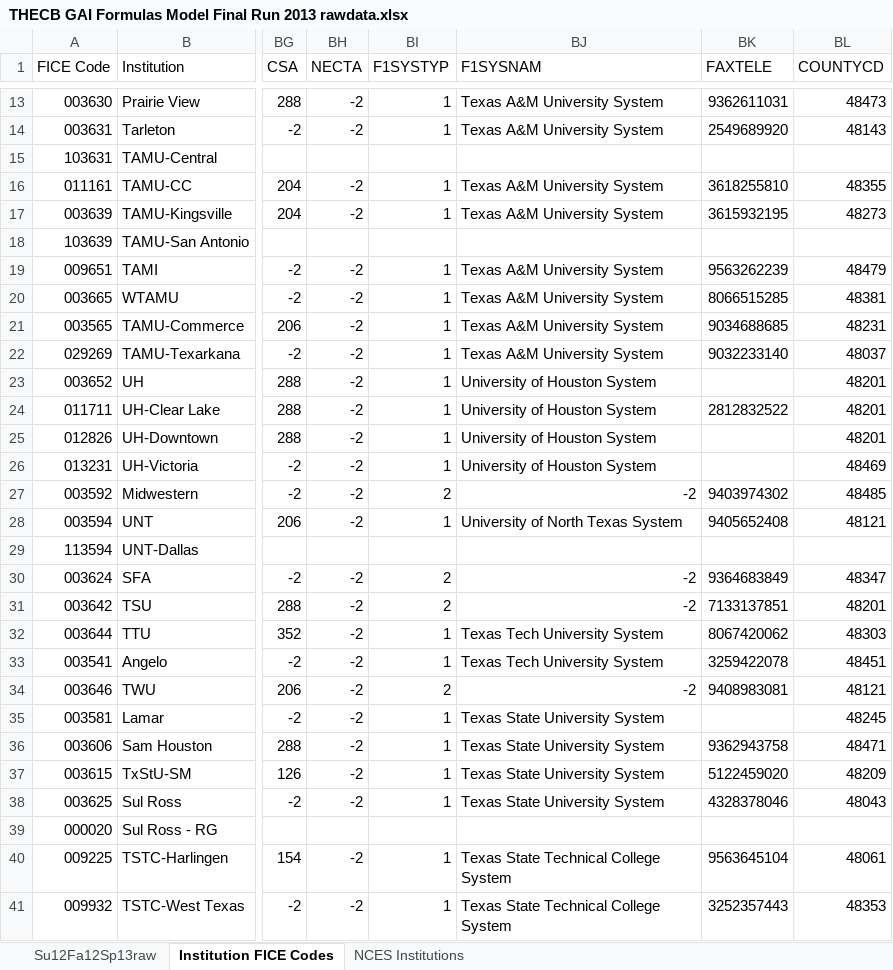
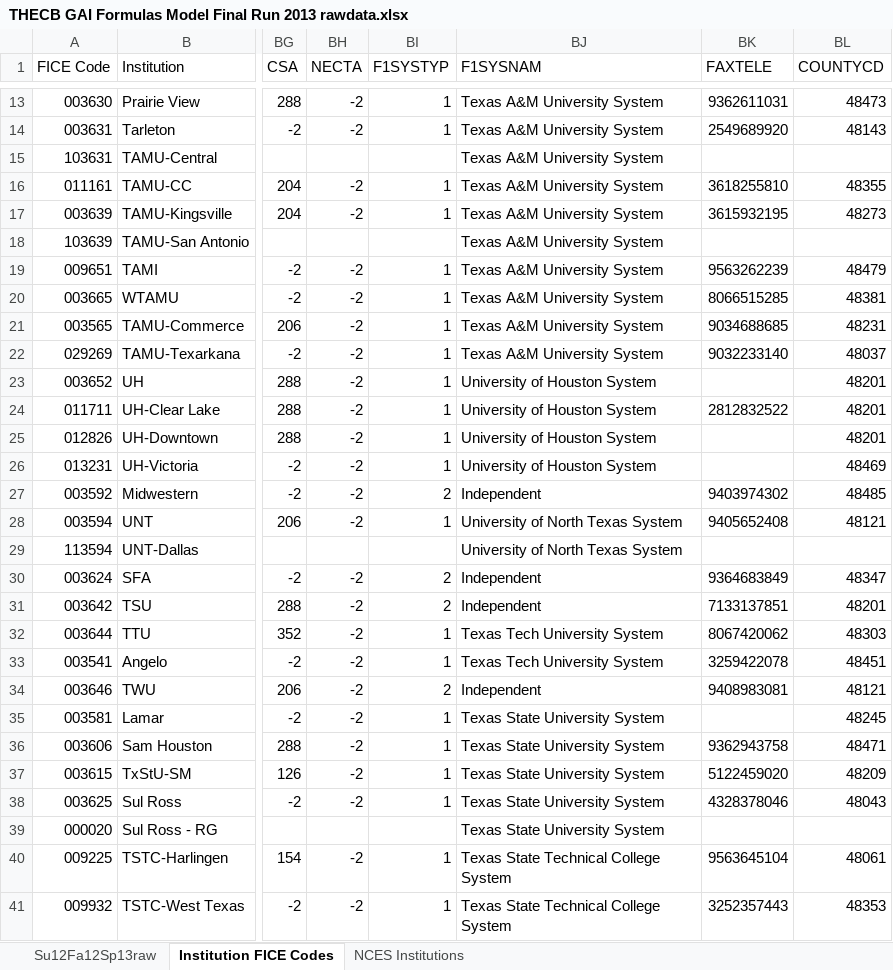
Before and after one commit to dennisi/GAI-Formula-Model, an Excel workbook: Datasources/THECB GAI Formulas Model Final Run 2013 rawdata.xlsx, sheet Institution FICE Codes, drawn as a sheet; only a part is shown, gaps mark what is left out; values as stored, in another font and other column widths than the file's, no borders; the diff names each change by its address in the sheet, - before the commit and + after, or states it on an @@ line.

Commit message:
fixed Excel data type, more training
fixes #1

```diff
--- a/Datasources/THECB GAI Formulas Model Final Run 2013 rawdata.xlsx (sheet Institution FICE Codes)
+++ b/Datasources/THECB GAI Formulas Model Final Run 2013 rawdata.xlsx (sheet Institution FICE Codes)
-BJ15 (F1SYSNAM): (empty)
+BJ15 (F1SYSNAM): Texas A&M University System
-BJ18 (F1SYSNAM): (empty)
+BJ18 (F1SYSNAM): Texas A&M University System
-BJ27 (F1SYSNAM): -2
+BJ27 (F1SYSNAM): Independent
-BJ29 (F1SYSNAM): (empty)
+BJ29 (F1SYSNAM): University of North Texas System
-BJ30:BJ31 (F1SYSNAM): -2
+BJ30:BJ31 (F1SYSNAM): Independent
-BJ34 (F1SYSNAM): -2
+BJ34 (F1SYSNAM): Independent
-BJ39 (F1SYSNAM): (empty)
+BJ39 (F1SYSNAM): Texas State University System
```
Also changed, not shown: 1 other file.
